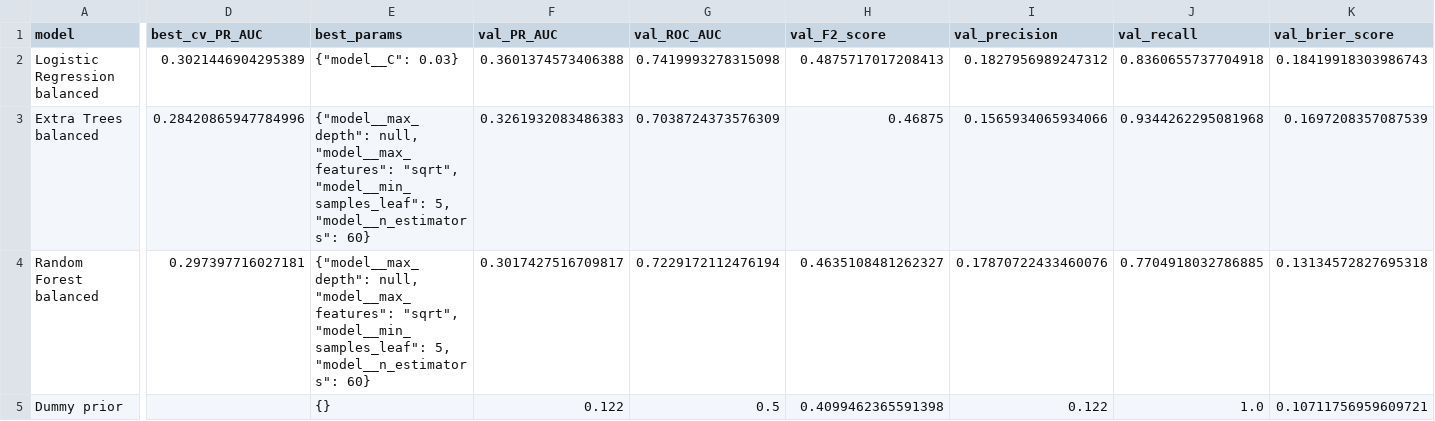
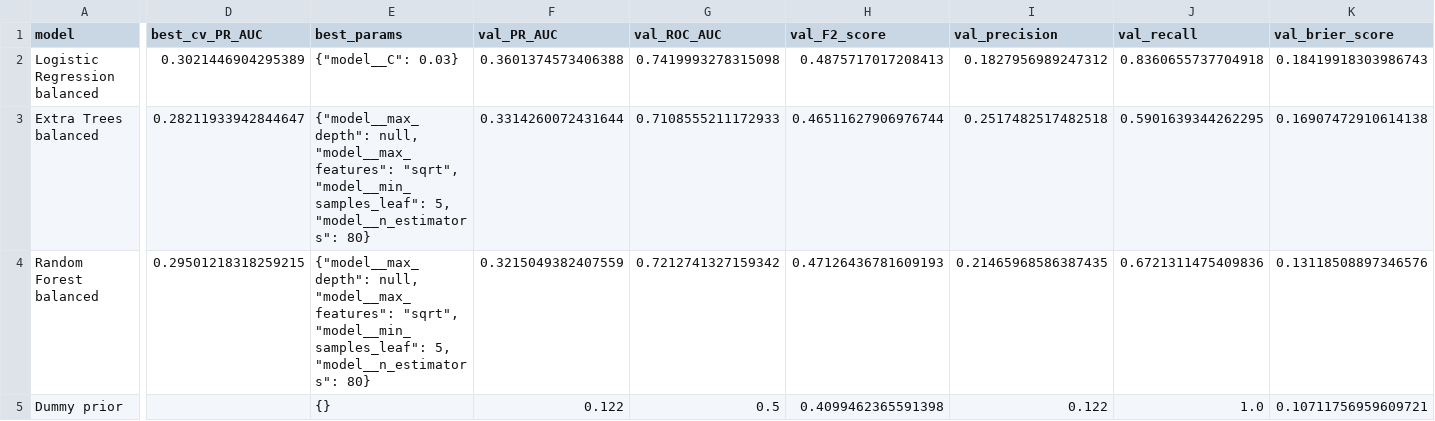
Before and after one commit to bich-le/DDM-Churn-Project, a CSV file: models/model_metrics.csv, drawn as a sheet; only a part is shown, gaps mark what is left out; the diff covers the shown part only; the diff names each change by its address in the sheet, - before the commit and + after, or states it on an @@ line.

```diff
--- a/models/model_metrics.csv
+++ b/models/model_metrics.csv
-D3 (best_cv_PR_AUC): 0.28420865947784996
+D3 (best_cv_PR_AUC): 0.28211933942844647
-E3:E4 (best_params): …5, "model__n_estimators": 60}
+E3:E4 (best_params): …5, "model__n_estimators": 80}
-F3 (val_PR_AUC): 0.3261932083486383
+F3 (val_PR_AUC): 0.3314260072431644
-G3 (val_ROC_AUC): 0.7038724373576309
+G3 (val_ROC_AUC): 0.7108555211172933
-H3 (val_F2_score): 0.46875
+H3 (val_F2_score): 0.46511627906976744
-I3 (val_precision): 0.1565934065934066
+I3 (val_precision): 0.2517482517482518
-J3 (val_recall): 0.9344262295081968
+J3 (val_recall): 0.5901639344262295
-K3 (val_brier_score): 0.1697208357087539
+K3 (val_brier_score): 0.16907472910614138
-D4 (best_cv_PR_AUC): 0.297397716027181
+D4 (best_cv_PR_AUC): 0.29501218318259215
-F4 (val_PR_AUC): 0.3017427516709817
+F4 (val_PR_AUC): 0.3215049382407559
-G4 (val_ROC_AUC): 0.7229172112476194
+G4 (val_ROC_AUC): 0.7212741327159342
-H4 (val_F2_score): 0.4635108481262327
+H4 (val_F2_score): 0.47126436781609193
-I4 (val_precision): 0.17870722433460076
+I4 (val_precision): 0.21465968586387435
-J4 (val_recall): 0.7704918032786885
+J4 (val_recall): 0.6721311475409836
-K4 (val_brier_score): 0.13134572827695318
+K4 (val_brier_score): 0.13118508897346576
```
Also changed, not shown: 46 edited cells elsewhere in this file, models/active_model_metrics.csv, models/model_tuning_results.csv, 32 other files.
